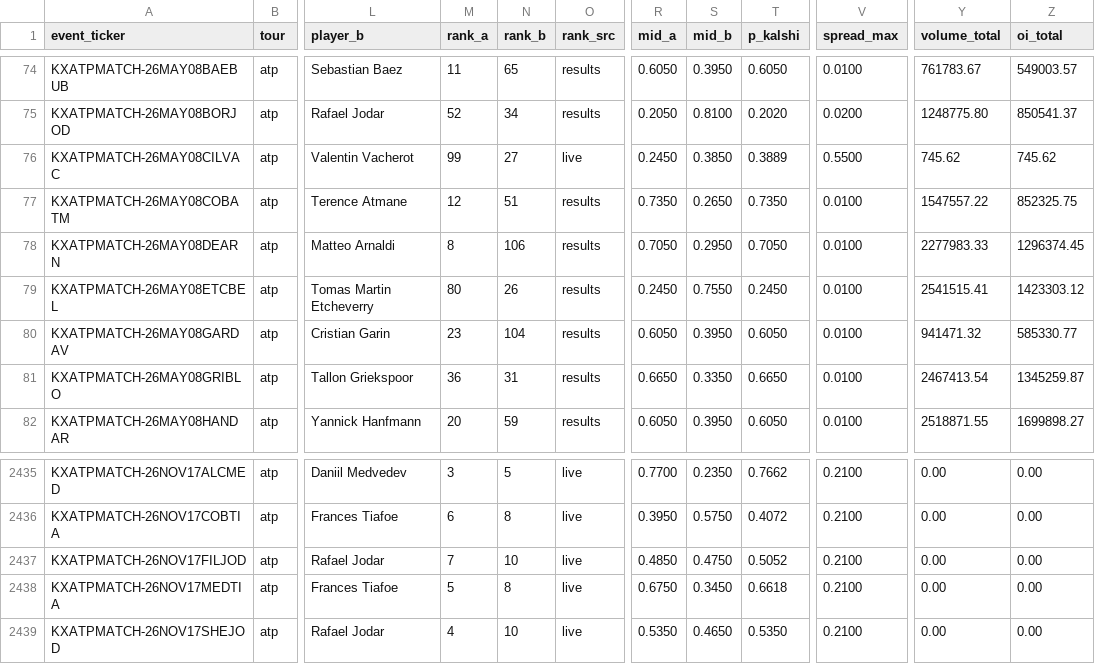
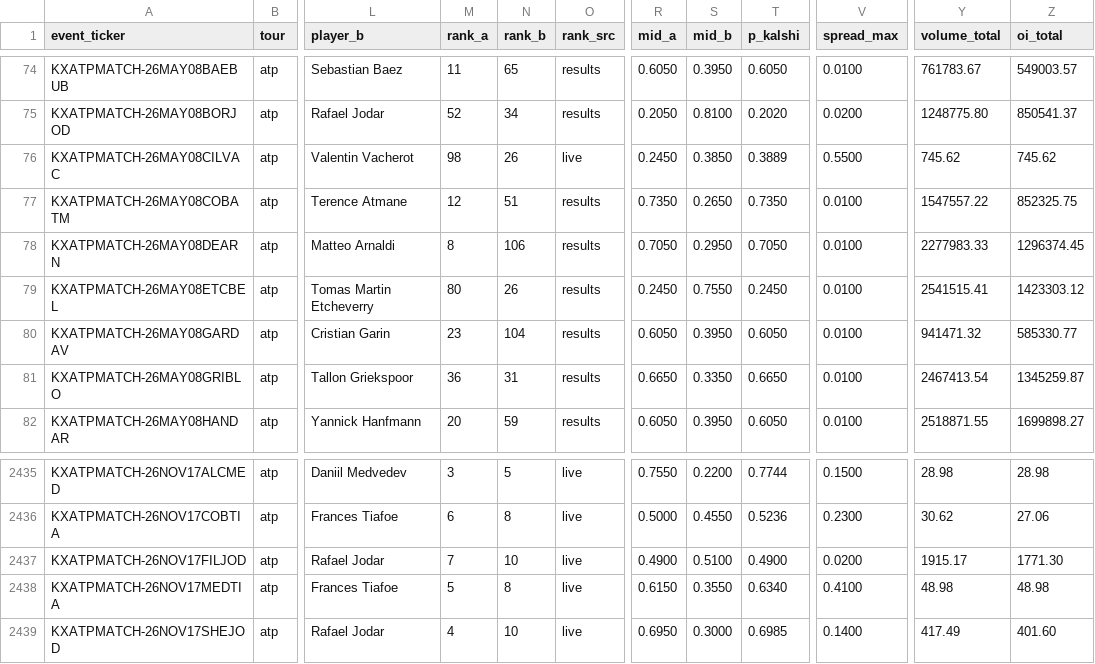
Before and after one commit to ARJUNVARMA2000/tennis-elo, a CSV file: tennis_model/data/kalshi_ledger/atp.csv, drawn as a sheet; only a part is shown, gaps mark what is left out; the diff covers the shown part only; the diff names each change by its address in the sheet, - before the commit and + after, or states it on an @@ line.

```diff
--- a/tennis_model/data/kalshi_ledger/atp.csv
+++ b/tennis_model/data/kalshi_ledger/atp.csv
-M76 (rank_a): 99
+M76 (rank_a): 98
-N76 (rank_b): 27
+N76 (rank_b): 26
-R2435 (mid_a): 0.7700
+R2435 (mid_a): 0.7550
-S2435 (mid_b): 0.2350
+S2435 (mid_b): 0.2200
-T2435 (p_kalshi): 0.7662
+T2435 (p_kalshi): 0.7744
-V2435 (spread_max): 0.2100
+V2435 (spread_max): 0.1500
-Y2435 (volume_total): 0.00
+Y2435 (volume_total): 28.98
-Z2435 (oi_total): 0.00
+Z2435 (oi_total): 28.98
-R2436 (mid_a): 0.3950
+R2436 (mid_a): 0.5000
-S2436 (mid_b): 0.5750
+S2436 (mid_b): 0.4550
-T2436 (p_kalshi): 0.4072
+T2436 (p_kalshi): 0.5236
-V2436 (spread_max): 0.2100
+V2436 (spread_max): 0.2300
-Y2436 (volume_total): 0.00
+Y2436 (volume_total): 30.62
-Z2436 (oi_total): 0.00
+Z2436 (oi_total): 27.06
-R2437 (mid_a): 0.4850
+R2437 (mid_a): 0.4900
-S2437 (mid_b): 0.4750
+S2437 (mid_b): 0.5100
-T2437 (p_kalshi): 0.5052
+T2437 (p_kalshi): 0.4900
-V2437 (spread_max): 0.2100
+V2437 (spread_max): 0.0200
-Y2437 (volume_total): 0.00
+Y2437 (volume_total): 1915.17
-Z2437 (oi_total): 0.00
+Z2437 (oi_total): 1771.30
-R2438 (mid_a): 0.6750
+R2438 (mid_a): 0.6150
-S2438 (mid_b): 0.3450
+S2438 (mid_b): 0.3550
-T2438 (p_kalshi): 0.6618
+T2438 (p_kalshi): 0.6340
-V2438 (spread_max): 0.2100
+V2438 (spread_max): 0.4100
-Y2438 (volume_total): 0.00
+Y2438 (volume_total): 48.98
-Z2438 (oi_total): 0.00
+Z2438 (oi_total): 48.98
-R2439 (mid_a): 0.5350
+R2439 (mid_a): 0.6950
-S2439 (mid_b): 0.4650
+S2439 (mid_b): 0.3000
-T2439 (p_kalshi): 0.5350
+T2439 (p_kalshi): 0.6985
-V2439 (spread_max): 0.2100
+V2439 (spread_max): 0.1400
-Y2439 (volume_total): 0.00
+Y2439 (volume_total): 417.49
-Z2439 (oi_total): 0.00
+Z2439 (oi_total): 401.60
```
Also changed, not shown: 136 edited cells elsewhere in this file, tennis_model/data/kalshi_ledger/wta.csv, 3 other files.
